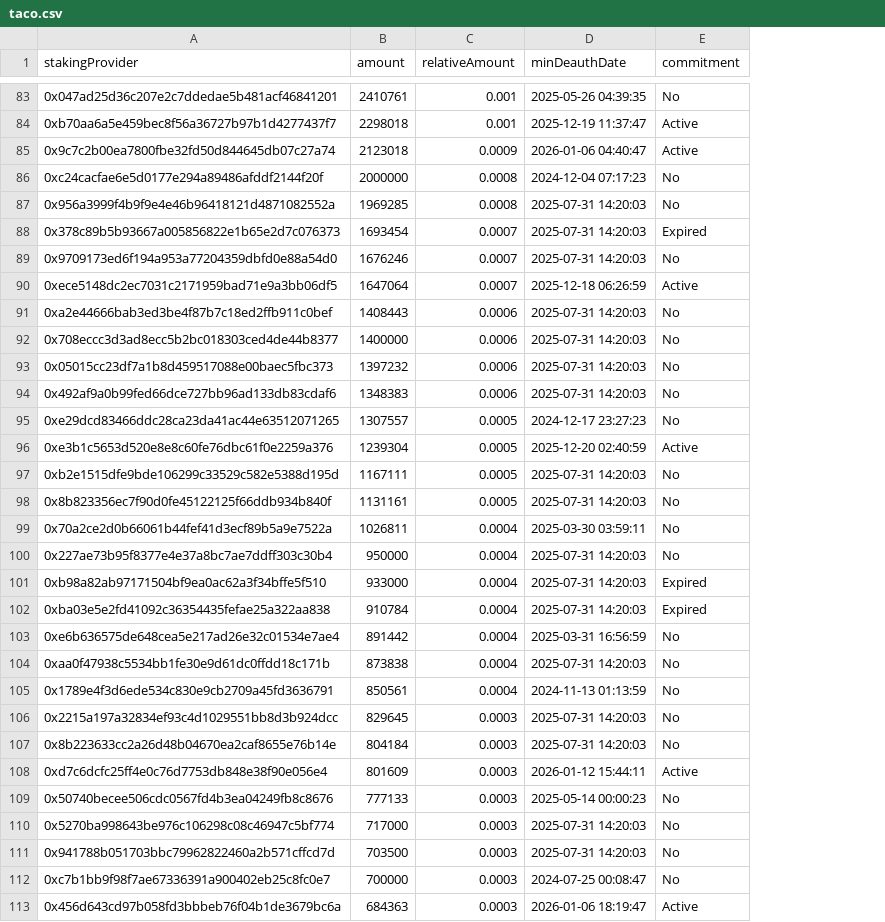
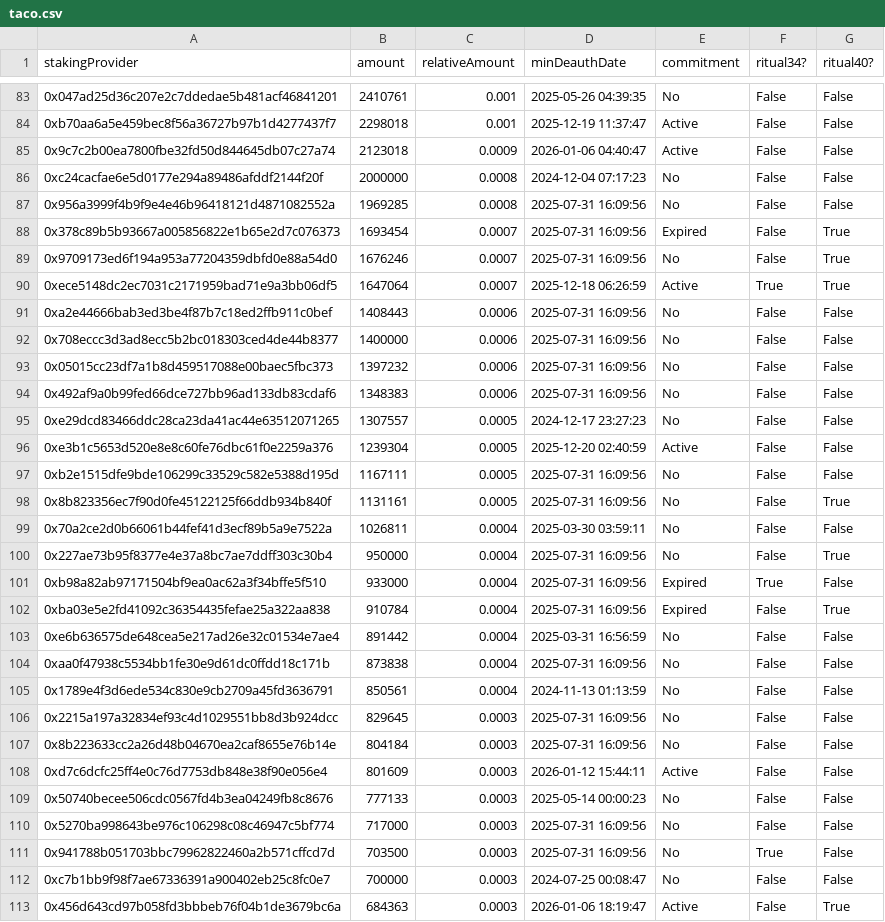
Before and after one commit to nucypher/taco-staking-analysis, a CSV file: taco.csv, drawn as a sheet; only a part is shown, gaps mark what is left out; the diff covers the shown part only; the diff names each change by its address in the sheet, - before the commit and + after, or states it on an @@ line.

Commit message:
Include rituals participants

```diff
--- a/taco.csv
+++ b/taco.csv
+column F (ritual34?), rows 83-113: False | False | False | False | False | False | False | True | False | False | False | False | False | False | False | False | False | False | True | False | False | False | False | False | False | False | False | False | True | False | False
+column G (ritual40?), rows 83-113: False | False | False | False | False | True | True | True | False | False | False | False | False | False | False | True | False | True | False | True | False | False | False | False | False | False | False | False | False | False | True
-D87:D89 (minDeauthDate): 2025-07-31 14:20:03
+D87:D89 (minDeauthDate): 2025-07-31 16:09:56
-D91:D94 (minDeauthDate): 2025-07-31 14:20:03
+D91:D94 (minDeauthDate): 2025-07-31 16:09:56
-D97:D98 (minDeauthDate): 2025-07-31 14:20:03
+D97:D98 (minDeauthDate): 2025-07-31 16:09:56
-D100:D102 (minDeauthDate): 2025-07-31 14:20:03
+D100:D102 (minDeauthDate): 2025-07-31 16:09:56
-D104 (minDeauthDate): 2025-07-31 14:20:03
+D104 (minDeauthDate): 2025-07-31 16:09:56
-D106:D107 (minDeauthDate): 2025-07-31 14:20:03
+D106:D107 (minDeauthDate): 2025-07-31 16:09:56
-D110:D111 (minDeauthDate): 2025-07-31 14:20:03
+D110:D111 (minDeauthDate): 2025-07-31 16:09:56
```
Also changed, not shown: 111 edited cells elsewhere in this file, 2 other files.
